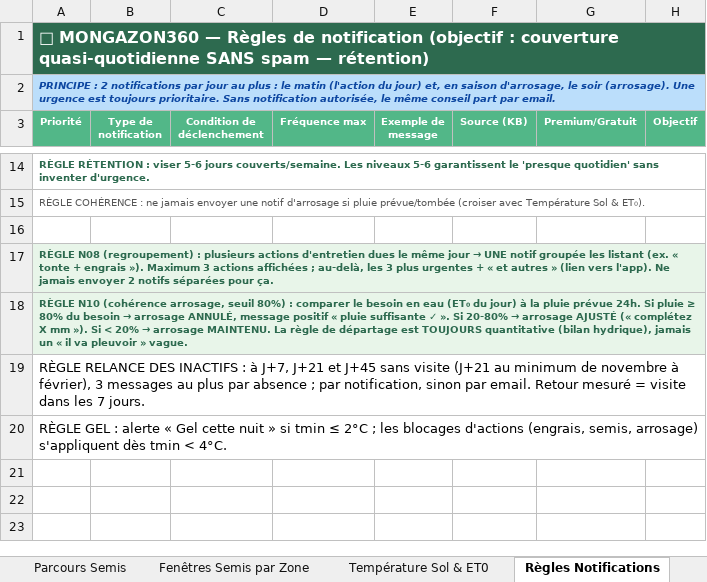
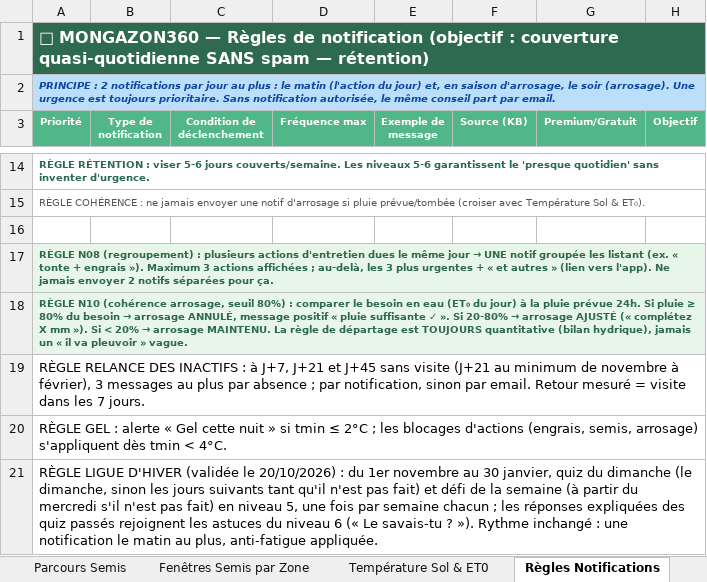
Before and after one commit to Joayilan68/greenkeeper, an Excel workbook: docs/kb/Knowledge_et_cas_test_ENRICHI.xlsx, sheet Règles Notifications, drawn as a sheet; only a part is shown, gaps mark what is left out; values as stored, in another font and other column widths than the file's, no borders; the diff names each change by its address in the sheet, - before the commit and + after, or states it on an @@ line.

```diff
--- a/docs/kb/Knowledge_et_cas_test_ENRICHI.xlsx (sheet Règles Notifications)
+++ b/docs/kb/Knowledge_et_cas_test_ENRICHI.xlsx (sheet Règles Notifications)
+row 21: RÈGLE LIGUE D'HIVER (validée le 20/10/2026) : du 1er novembre au 30 janvier, quiz du dimanche (le dimanche, sinon les jours suivants tant qu'il n'est pas fait) et défi de la semaine (à partir du mercredi s'il n'est pas fait) en niveau 5, une fois par semaine chacun ; les réponses expliquées des quiz passés rejoignent les astuces du niveau 6 (« Le savais-tu ? »). Rythme inchangé : une notification le matin au plus, anti-fatigue appliquée.
```
Also changed, not shown: sheet Badges & Objectifs, sheet Journal, 7 other files.
